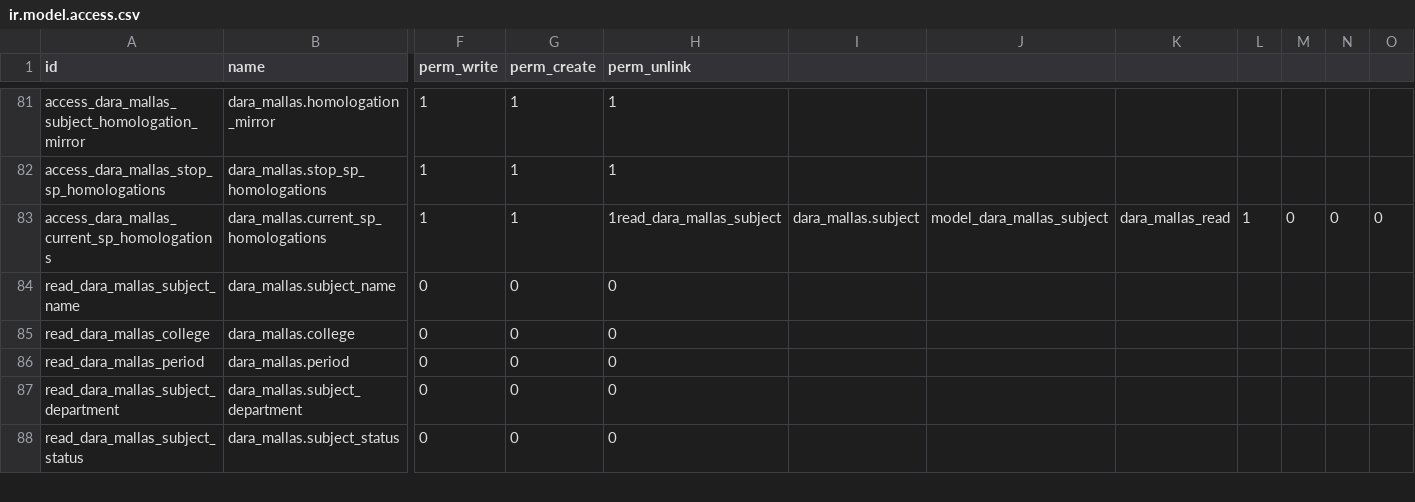
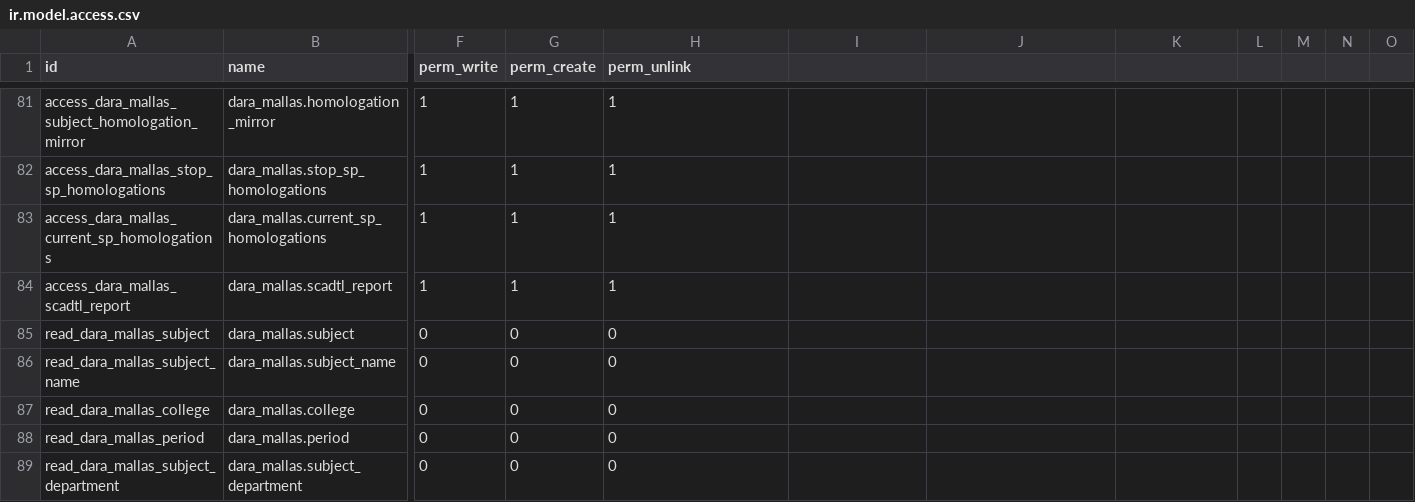
Before and after one commit to Alexander-Udla/test_dara_mallas, a CSV file: security/ir.model.access.csv, drawn as a sheet; only a part is shown, gaps mark what is left out; the shorter side is filled out with more unchanged rows; rows hold the shown columns only; the diff names each change by its address in the sheet, - before the commit and + after, or states it on an @@ line.

```diff
--- a/security/ir.model.access.csv
+++ b/security/ir.model.access.csv
-H83 (perm_unlink): 1read_dara_mallas_subject
+H83 (perm_unlink): 1
-I83: dara_mallas.subject
+I83: (empty)
-J83: model_dara_mallas_subject
+J83: (empty)
-K83: dara_mallas_read
+K83: (empty)
-L83: 1
+L83: (empty)
-M83: 0
+M83: (empty)
-N83: 0
+N83: (empty)
-O83: 0
+O83: (empty)
+row 84: access_dara_mallas_scadtl_report | dara_mallas.scadtl_report | 1 | 1 | 1
+row 85: read_dara_mallas_subject | dara_mallas.subject | 0 | 0 | 0
```
Also changed, not shown: 6 other files.
